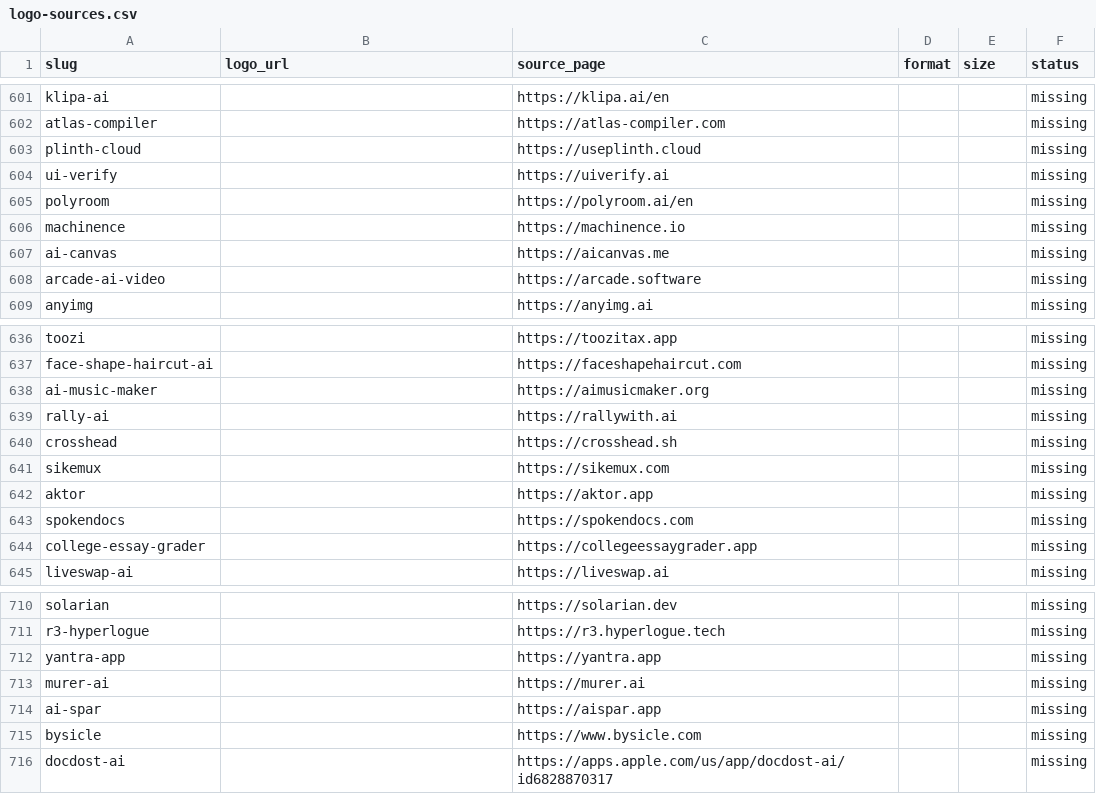
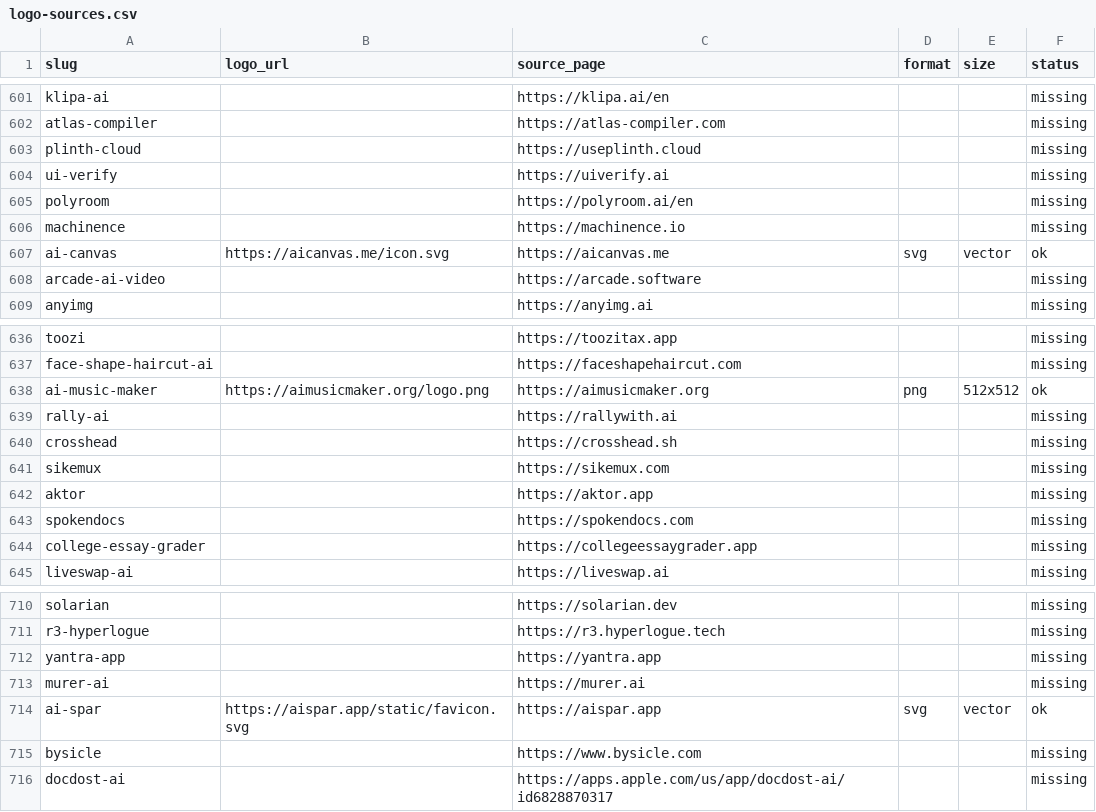
Before and after one commit to mputiyon1985/bestbotfor, a CSV file: src/data/logo-sources.csv, drawn as a sheet; only a part is shown, gaps mark what is left out.

```diff
--- a/src/data/logo-sources.csv
+++ b/src/data/logo-sources.csv
@@ -606,3 +606,3 @@ polyroom,,https://polyroom.ai/en,,,missing
 machinence,,https://machinence.io,,,missing
-ai-canvas,,https://aicanvas.me,,,missing
+ai-canvas,https://aicanvas.me/icon.svg,https://aicanvas.me,svg,vector,ok
 arcade-ai-video,,https://arcade.software,,,missing
@@ -637,3 +637,3 @@ toozi,,https://toozitax.app,,,missing
 face-shape-haircut-ai,,https://faceshapehaircut.com,,,missing
-ai-music-maker,,https://aimusicmaker.org,,,missing
+ai-music-maker,https://aimusicmaker.org/logo.png,https://aimusicmaker.org,png,512x512,ok
 rally-ai,,https://rallywith.ai,,,missing
@@ -713,3 +713,3 @@ yantra-app,,https://yantra.app,,,missing
 murer-ai,,https://murer.ai,,,missing
-ai-spar,,https://aispar.app,,,missing
+ai-spar,https://aispar.app/static/favicon.svg,https://aispar.app,svg,vector,ok
 bysicle,,https://www.bysicle.com,,,missing
```
Also changed, not shown: 8 other files.
